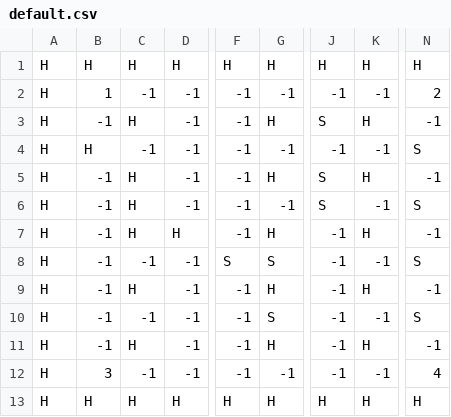
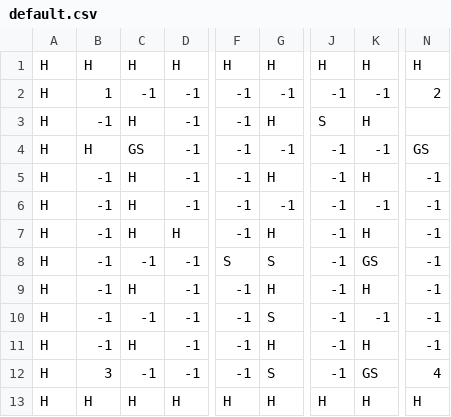
Before and after one commit to Capstone-Projects-2021-Spring/project-bomberman, a CSV file: bomberman-java-master/bomberman/src/main/resources/default.csv, drawn as a sheet; only a part is shown, gaps mark what is left out; the diff names each change by its address in the sheet, - before the commit and + after, or states it on an @@ line.

```diff
--- a/bomberman-java-master/bomberman/src/main/resources/default.csv
+++ b/bomberman-java-master/bomberman/src/main/resources/default.csv
-N3: -1
+N3: (empty)
-C4: -1
+C4: GS
-N4: S
+N4: GS
-J5:J6: S
+J5:J6: -1
-N6: S
+N6: -1
-K8: -1
+K8: GS
-N8: S
+N8: -1
-N10: S
+N10: -1
-G12: -1
+G12: S
-K12: -1
+K12: GS
```
Also changed, not shown: 2 other files.
